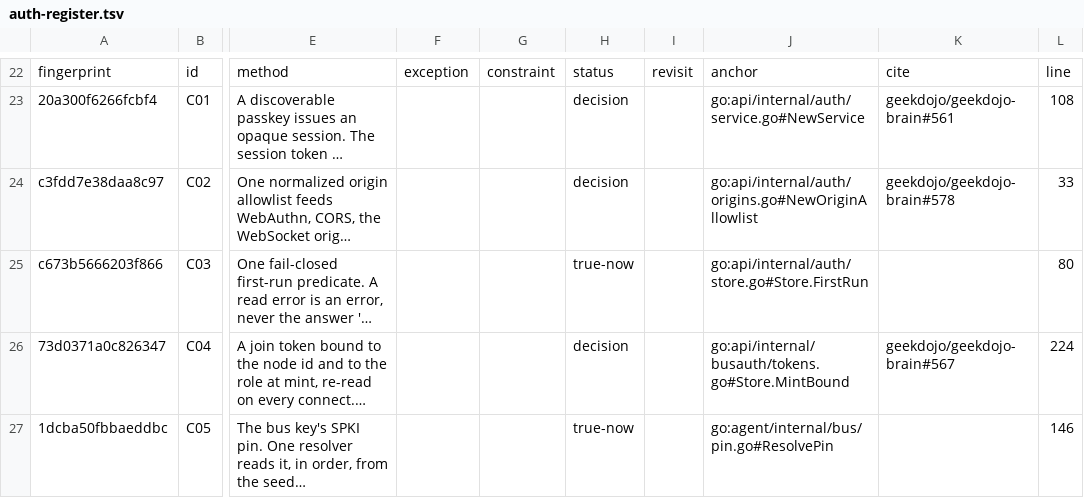
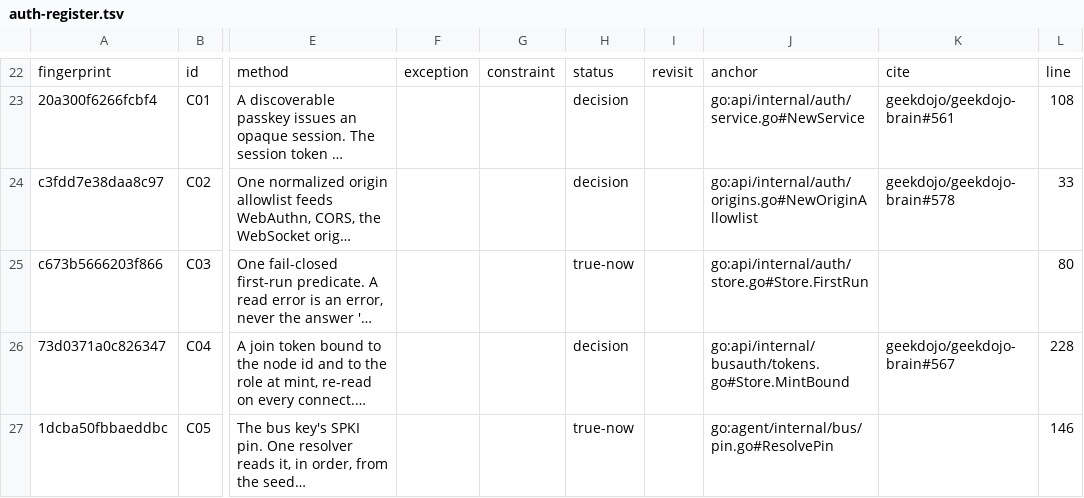
Before and after one commit to geekdojo/rasputin-control-plane, a TSV file: .github/auth-register.tsv, drawn as a sheet; only a part is shown, gaps mark what is left out; long unchanged cells end in …; the diff covers the shown part only; the diff names each change by its address in the sheet, - before the commit and + after, or states it on an @@ line.

```diff
--- a/.github/auth-register.tsv
+++ b/.github/auth-register.tsv
-L26: 224
+L26: 228
```
Also changed, not shown: 1 added row, 1 removed row and 3 edited cells elsewhere in this file.
